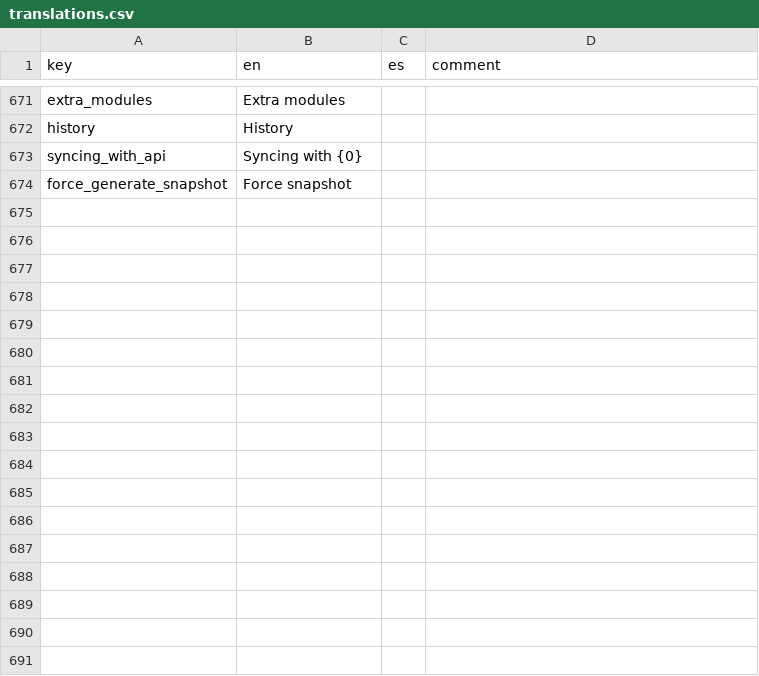
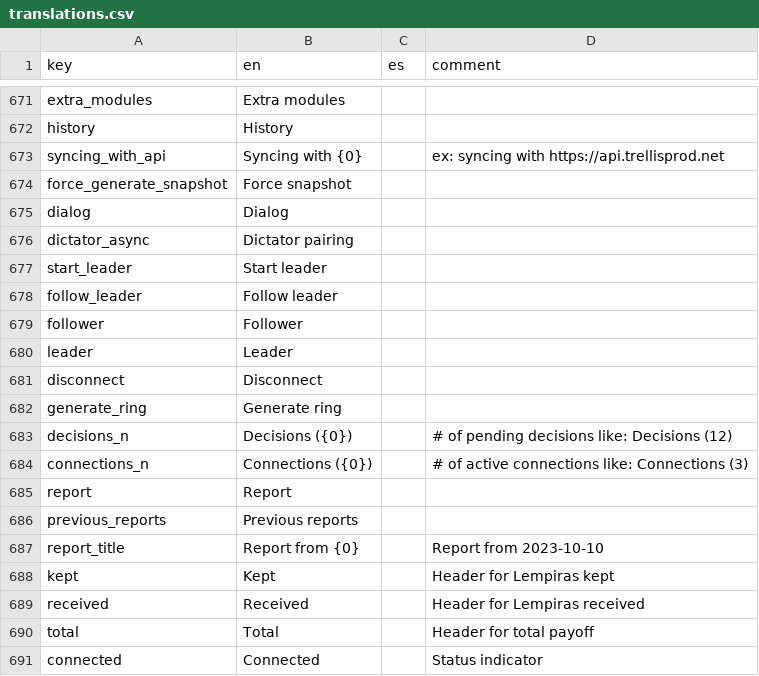
Before and after one commit to human-nature-lab/trellis-app, a CSV file: src/i18n/translations.csv, drawn as a sheet; only a part is shown, gaps mark what is left out; the diff covers the shown part only.

Commit message:
async-dictator module is complete minus ES translations

```diff
--- a/src/i18n/translations.csv
+++ b/src/i18n/translations.csv
@@ -672,3 +672,20 @@ extra_modules,Extra modules,,
 history,History,,
-syncing_with_api,Syncing with {0},,
+syncing_with_api,Syncing with {0},,ex: syncing with https://api.trellisprod.net
 force_generate_snapshot,Force snapshot,,
+dialog,Dialog,,
+dictator_async,Dictator pairing,,
+start_leader,Start leader,,
+follow_leader,Follow leader,,
+follower,Follower,,
+leader,Leader,,
+disconnect,Disconnect,,
+generate_ring,Generate ring,,
+decisions_n,Decisions ({0}),,# of pending decisions like: Decisions (12)
+connections_n,Connections ({0}),,# of active connections like: Connections (3)
+report,Report,,
+previous_reports,Previous reports,,
+report_title,Report from {0},,Report from 2023-10-10
+kept,Kept,,Header for Lempiras kept
+received,Received,,Header for Lempiras received
+total,Total,,Header for total payoff
+connected,Connected,,Status indicator
```
Also changed, not shown: 10 added rows elsewhere in this file, 9 other files.
